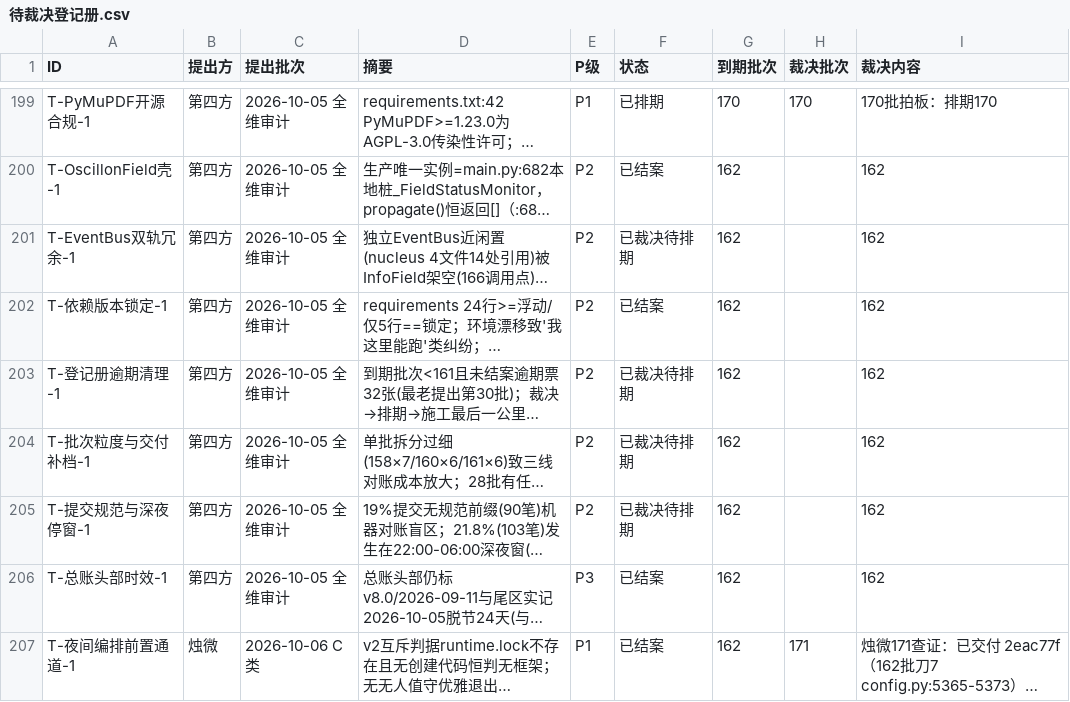
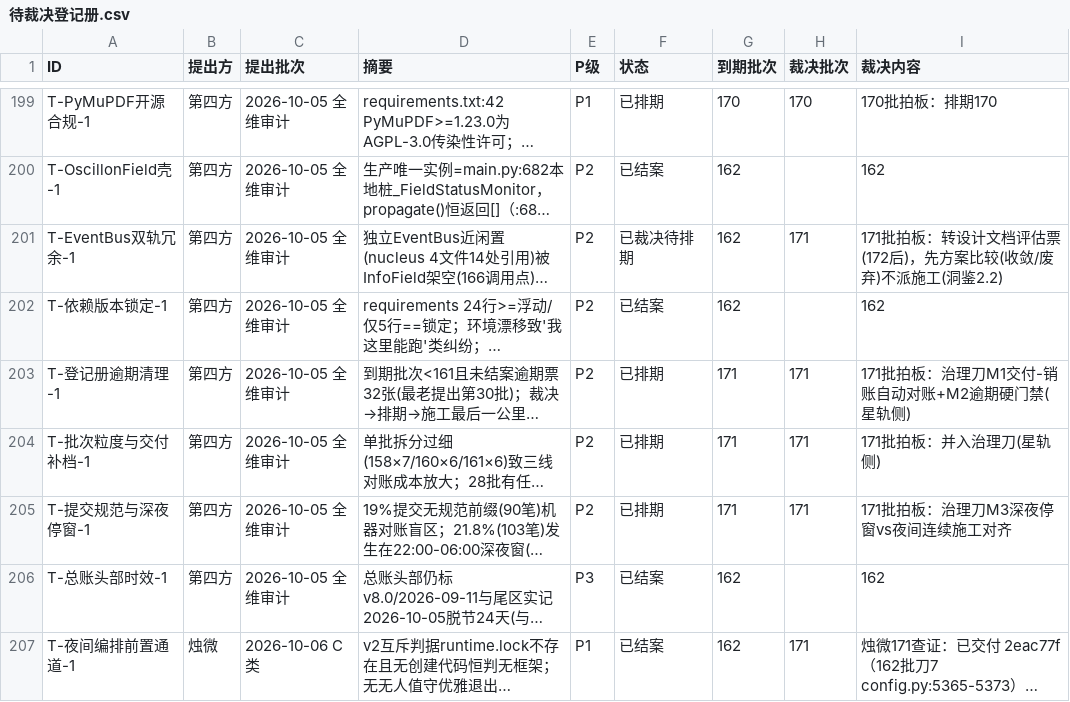
Before and after one commit to 825980399/tongtong-pulse-v9, a CSV file: docs/台账/待裁决登记册.csv, drawn as a sheet; only a part is shown, gaps mark what is left out; long unchanged cells end in …; the diff covers the shown part only; the diff names each change by its address in the sheet, - before the commit and + after, or states it on an @@ line.

```diff
--- a/docs/台账/待裁决登记册.csv
+++ b/docs/台账/待裁决登记册.csv
-H201 (裁决批次): (empty)
+H201 (裁决批次): 171
-I201 (裁决内容): 162
+I201 (裁决内容): 171批拍板：转设计文档评估票(172后)，先方案比较(收敛/废弃)不派施工(洞鉴2.2)
-F203:F205 (状态): 已裁决待排期
+F203:F205 (状态): 已排期
-G203:G205 (到期批次): 162
+G203:G205 (到期批次): 171
-H203:H205 (裁决批次): (empty)
+H203:H205 (裁决批次): 171
-I203 (裁决内容): 162
+I203 (裁决内容): 171批拍板：治理刀M1交付-销账自动对账+M2逾期硬门禁(星轨侧)
-I204 (裁决内容): 162
+I204 (裁决内容): 171批拍板：并入治理刀(星轨侧)
-I205 (裁决内容): 162
+I205 (裁决内容): 171批拍板：治理刀M3深夜停窗vs夜间连续施工对齐
```
Also changed, not shown: 4 added rows and 44 edited cells elsewhere in this file.
